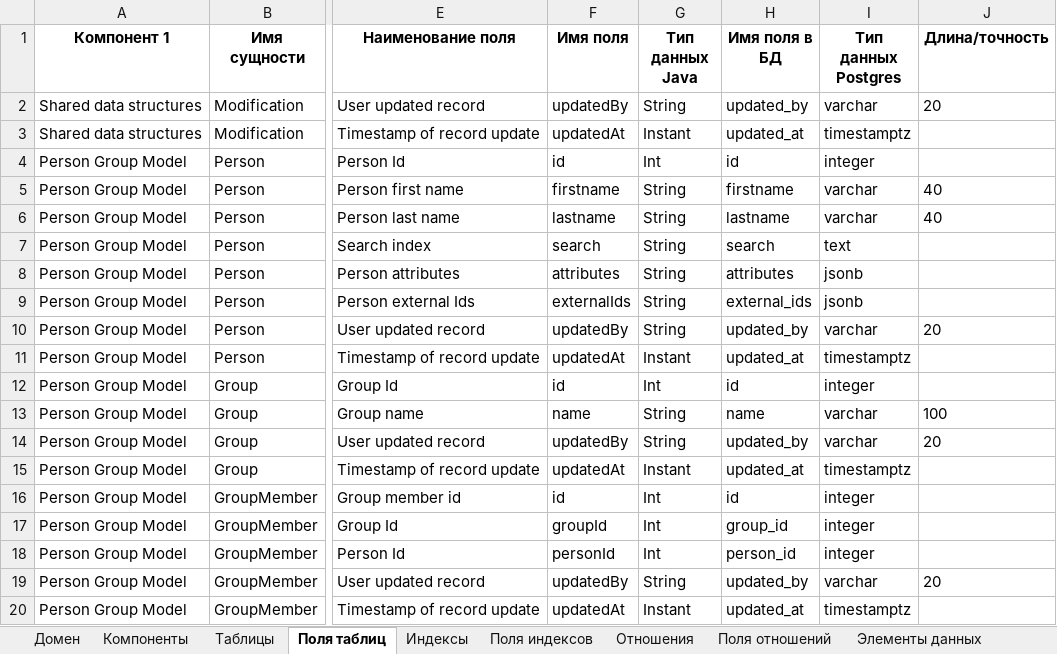
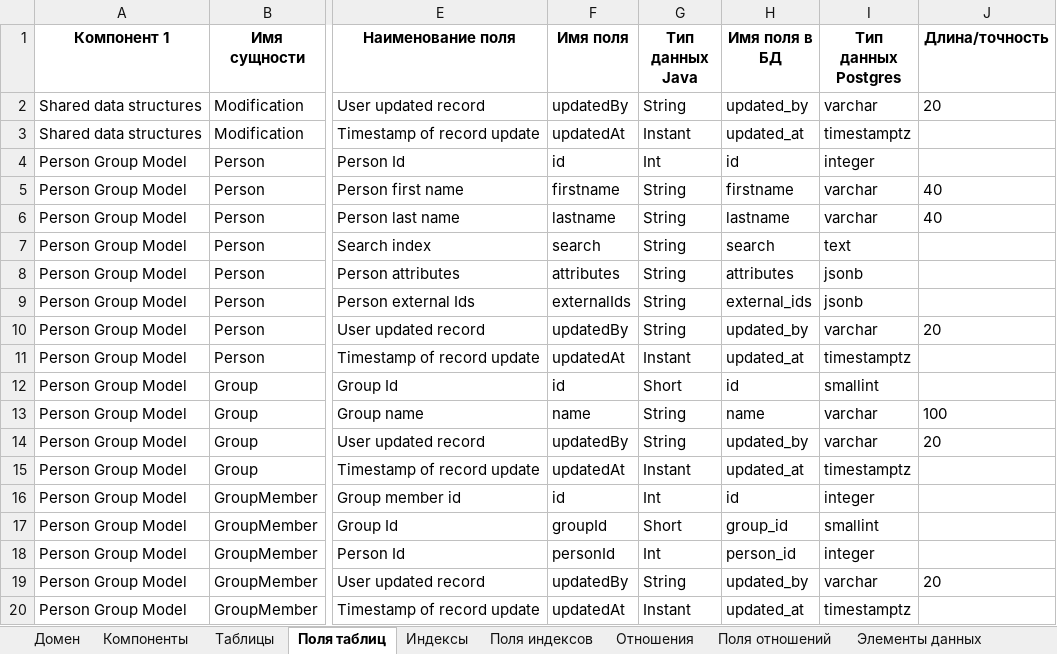
Before and after one commit to valerylobachev/data-dictionary-builder, an Excel workbook: docs/Simple/Simple Example.xlsx, sheet Поля таблиц, drawn as a sheet; only a part is shown, gaps mark what is left out; values as stored, in another font and other column widths than the file's, no borders; the diff names each change by its address in the sheet, - before the commit and + after, or states it on an @@ line.

```diff
--- a/docs/Simple/Simple Example.xlsx (sheet Поля таблиц)
+++ b/docs/Simple/Simple Example.xlsx (sheet Поля таблиц)
-G12 (Тип данных Java): Int
+G12 (Тип данных Java): Short
-I12 (Тип данных Postgres): integer
+I12 (Тип данных Postgres): smallint
-G17 (Тип данных Java): Int
+G17 (Тип данных Java): Short
-I17 (Тип данных Postgres): integer
+I17 (Тип данных Postgres): smallint
```
Also changed, not shown: sheet Элементы данных, docs/Simple/template_en/PersonGroup.xlsx, docs/Simple/template_en/Shared.xlsx, 22 other files.
